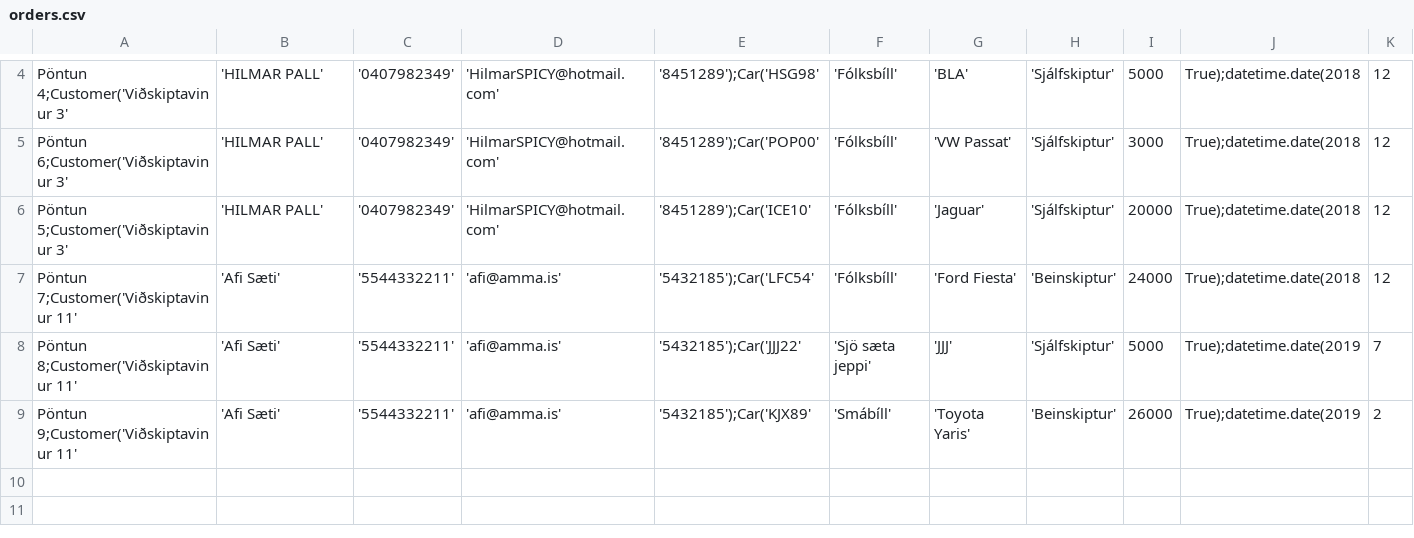
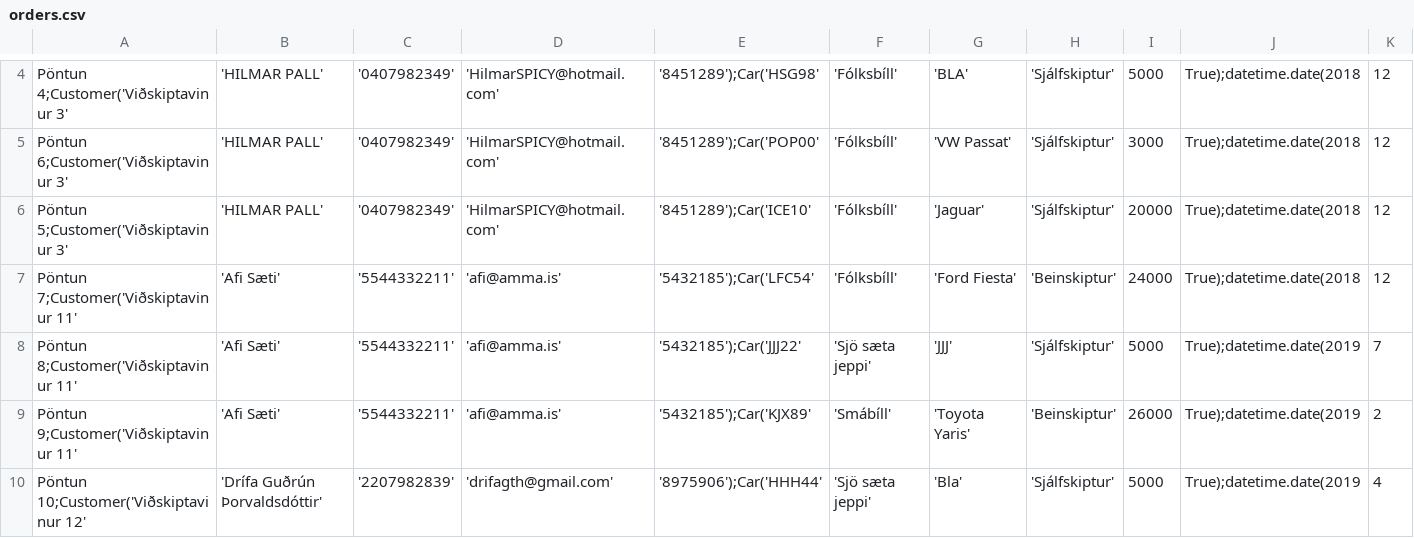
Before and after one commit to einaroddurpall/vln1, a CSV file: data/orders.csv, drawn as a sheet; only a part is shown, gaps mark what is left out; rows hold the shown columns only; the diff names each change by its address in the sheet, - before the commit and + after, or states it on an @@ line.

Commit message:
...

```diff
--- a/data/orders.csv
+++ b/data/orders.csv
+row 10: Pöntun 10;Customer('Viðskiptavinur 12' | 'Drífa Guðrún Þorvaldsdóttir' | '2207982839' | 'drifagth@gmail.com' | '8975906');Car('HHH44' | 'Sjö sæta jeppi' | 'Bla' | 'Sjálfskiptur' | 5000 | True);datetime.date(2019 | 4
```
